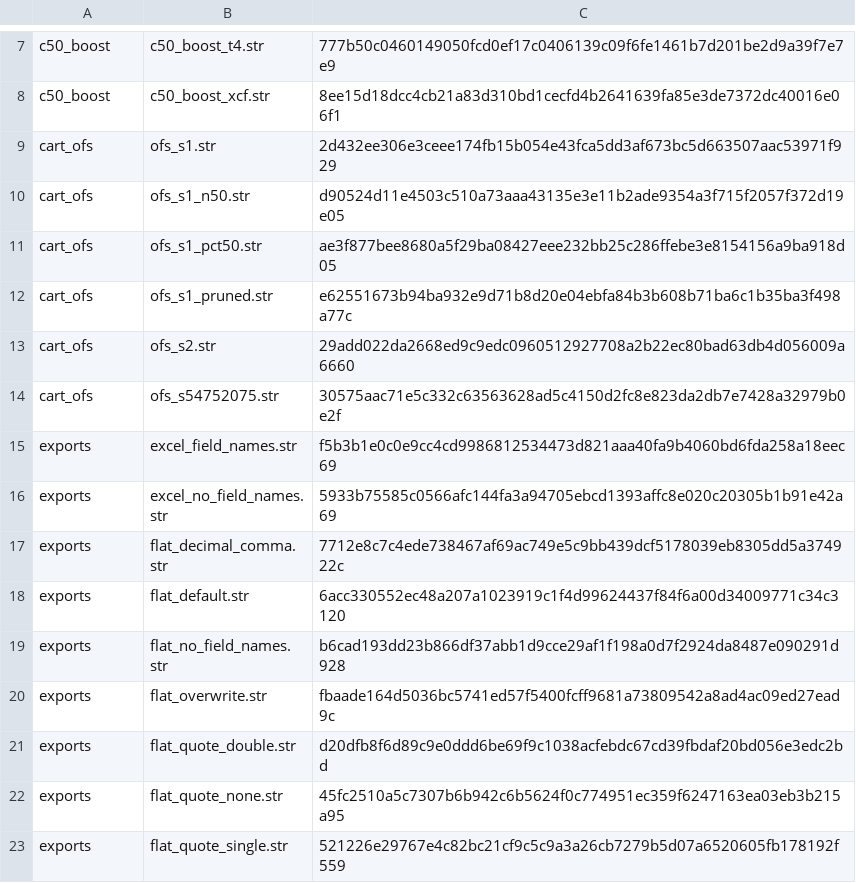
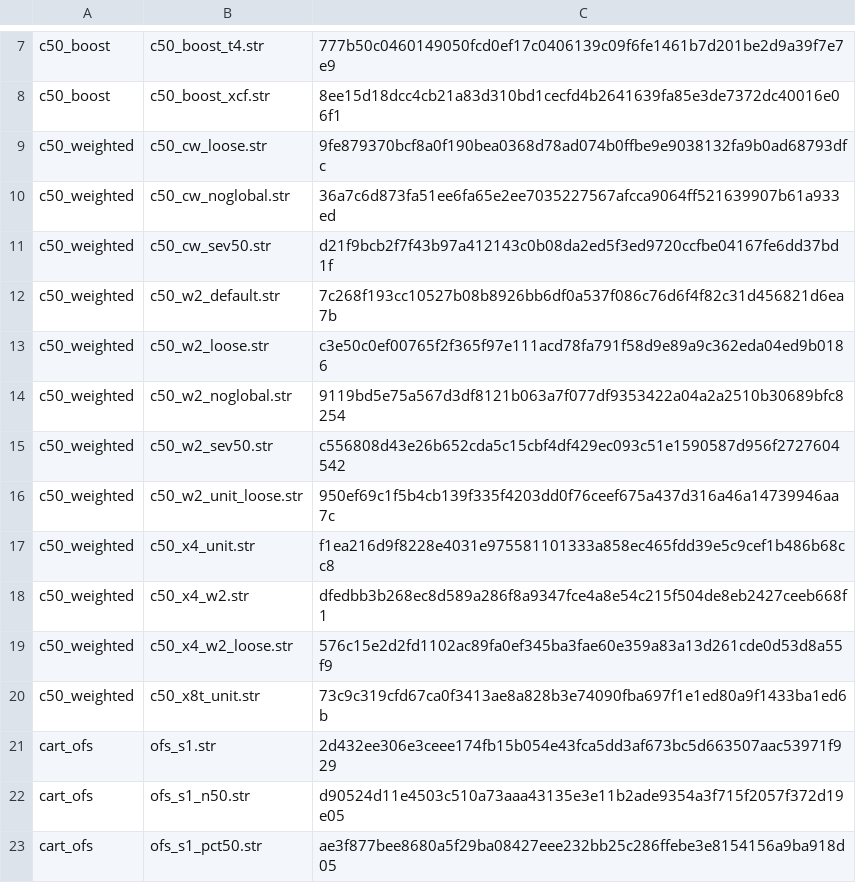
Before and after one commit to witold-andelie/data-mining-software, a TSV file: xtask/corpus.tsv, drawn as a sheet; only a part is shown, gaps mark what is left out; the shorter side is filled out with more unchanged rows.

```diff
--- a/xtask/corpus.tsv
+++ b/xtask/corpus.tsv
@@ -8,2 +8,14 @@ c50_boost	c50_boost_t4.str	777b50c0460149050fcd0ef17c0406139c09f6fe1461b7d201be2
 c50_boost	c50_boost_xcf.str	8ee15d18dcc4cb21a83d310bd1cecfd4b2641639fa85e3de7372dc40016e06f1
+c50_weighted	c50_cw_loose.str	9fe879370bcf8a0f190bea0368d78ad074b0ffbe9e9038132fa9b0ad68793dfc
+c50_weighted	c50_cw_noglobal.str	36a7c6d873fa51ee6fa65e2ee7035227567afcca9064ff521639907b61a933ed
+c50_weighted	c50_cw_sev50.str	d21f9bcb2f7f43b97a412143c0b08da2ed5f3ed9720ccfbe04167fe6dd37bd1f
+c50_weighted	c50_w2_default.str	7c268f193cc10527b08b8926bb6df0a537f086c76d6f4f82c31d456821d6ea7b
+c50_weighted	c50_w2_loose.str	c3e50c0ef00765f2f365f97e111acd78fa791f58d9e89a9c362eda04ed9b0186
+c50_weighted	c50_w2_noglobal.str	9119bd5e75a567d3df8121b063a7f077df9353422a04a2a2510b30689bfc8254
+c50_weighted	c50_w2_sev50.str	c556808d43e26b652cda5c15cbf4df429ec093c51e1590587d956f2727604542
+c50_weighted	c50_w2_unit_loose.str	950ef69c1f5b4cb139f335f4203dd0f76ceef675a437d316a46a14739946aa7c
+c50_weighted	c50_x4_unit.str	f1ea216d9f8228e4031e975581101333a858ec465fdd39e5c9cef1b486b68cc8
+c50_weighted	c50_x4_w2.str	dfedbb3b268ec8d589a286f8a9347fce4a8e54c215f504de8eb2427ceeb668f1
+c50_weighted	c50_x4_w2_loose.str	576c15e2d2fd1102ac89fa0ef345ba3fae60e359a83a13d261cde0d53d8a55f9
+c50_weighted	c50_x8t_unit.str	73c9c319cfd67ca0f3413ae8a828b3e74090fba697f1e1ed80a9f1433ba1ed6b
 cart_ofs	ofs_s1.str	2d432ee306e3ceee174fb15b054e43fca5dd3af673bc5d663507aac53971f929
```
Also changed, not shown: 4 other files.
